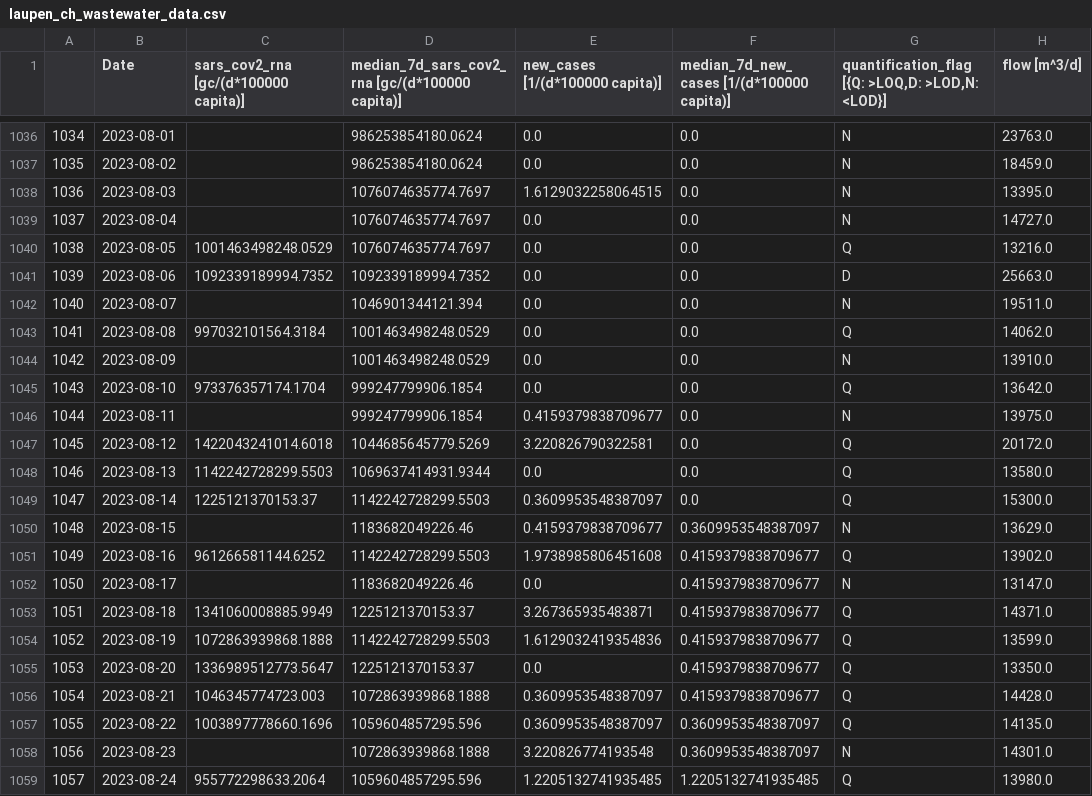
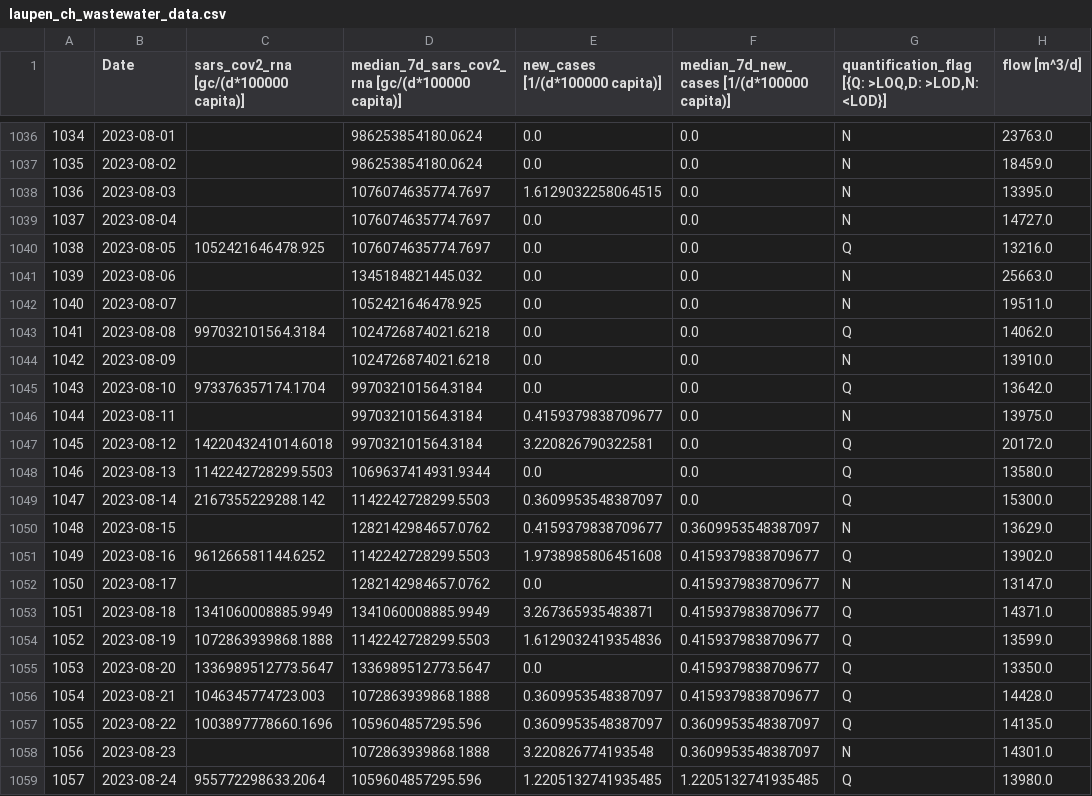
Before and after one commit to necsi/WHN-Wastewater-Data, a CSV file: data/Switzerland/laupen_ch_wastewater_data.csv, drawn as a sheet; only a part is shown, gaps mark what is left out.

```diff
--- a/data/Switzerland/laupen_ch_wastewater_data.csv
+++ b/data/Switzerland/laupen_ch_wastewater_data.csv
@@ -1039,18 +1039,18 @@
 1037,2023-08-04,,1076074635774.7697,0.0,0.0,N,14727.0
-1038,2023-08-05,1001463498248.0529,1076074635774.7697,0.0,0.0,Q,13216.0
-1039,2023-08-06,1092339189994.7352,1092339189994.7352,0.0,0.0,D,25663.0
-1040,2023-08-07,,1046901344121.394,0.0,0.0,N,19511.0
-1041,2023-08-08,997032101564.3184,1001463498248.0529,0.0,0.0,Q,14062.0
-1042,2023-08-09,,1001463498248.0529,0.0,0.0,N,13910.0
-1043,2023-08-10,973376357174.1704,999247799906.1854,0.0,0.0,Q,13642.0
-1044,2023-08-11,,999247799906.1854,0.4159379838709677,0.0,N,13975.0
-1045,2023-08-12,1422043241014.6018,1044685645779.5269,3.220826790322581,0.0,Q,20172.0
+1038,2023-08-05,1052421646478.925,1076074635774.7697,0.0,0.0,Q,13216.0
+1039,2023-08-06,,1345184821445.032,0.0,0.0,N,25663.0
+1040,2023-08-07,,1052421646478.925,0.0,0.0,N,19511.0
+1041,2023-08-08,997032101564.3184,1024726874021.6218,0.0,0.0,Q,14062.0
+1042,2023-08-09,,1024726874021.6218,0.0,0.0,N,13910.0
+1043,2023-08-10,973376357174.1704,997032101564.3184,0.0,0.0,Q,13642.0
+1044,2023-08-11,,997032101564.3184,0.4159379838709677,0.0,N,13975.0
+1045,2023-08-12,1422043241014.6018,997032101564.3184,3.220826790322581,0.0,Q,20172.0
 1046,2023-08-13,1142242728299.5503,1069637414931.9344,0.0,0.0,Q,13580.0
-1047,2023-08-14,1225121370153.37,1142242728299.5503,0.3609953548387097,0.0,Q,15300.0
-1048,2023-08-15,,1183682049226.46,0.4159379838709677,0.3609953548387097,N,13629.0
+1047,2023-08-14,2167355229288.142,1142242728299.5503,0.3609953548387097,0.0,Q,15300.0
+1048,2023-08-15,,1282142984657.0762,0.4159379838709677,0.3609953548387097,N,13629.0
 1049,2023-08-16,961266581144.6252,1142242728299.5503,1.9738985806451608,0.4159379838709677,Q,13902.0
-1050,2023-08-17,,1183682049226.46,0.0,0.4159379838709677,N,13147.0
-1051,2023-08-18,1341060008885.9949,1225121370153.37,3.267365935483871,0.4159379838709677,Q,14371.0
+1050,2023-08-17,,1282142984657.0762,0.0,0.4159379838709677,N,13147.0
+1051,2023-08-18,1341060008885.9949,1341060008885.9949,3.267365935483871,0.4159379838709677,Q,14371.0
 1052,2023-08-19,1072863939868.1888,1142242728299.5503,1.6129032419354836,0.4159379838709677,Q,13599.0
-1053,2023-08-20,1336989512773.5647,1225121370153.37,0.0,0.4159379838709677,Q,13350.0
+1053,2023-08-20,1336989512773.5647,1336989512773.5647,0.0,0.4159379838709677,Q,13350.0
 1054,2023-08-21,1046345774723.003,1072863939868.1888,0.3609953548387097,0.4159379838709677,Q,14428.0
```
Also changed, not shown: data/Switzerland/geneva_ch_wastewater_data.csv, data/Switzerland/zurich_ch_wastewater_data.csv.
